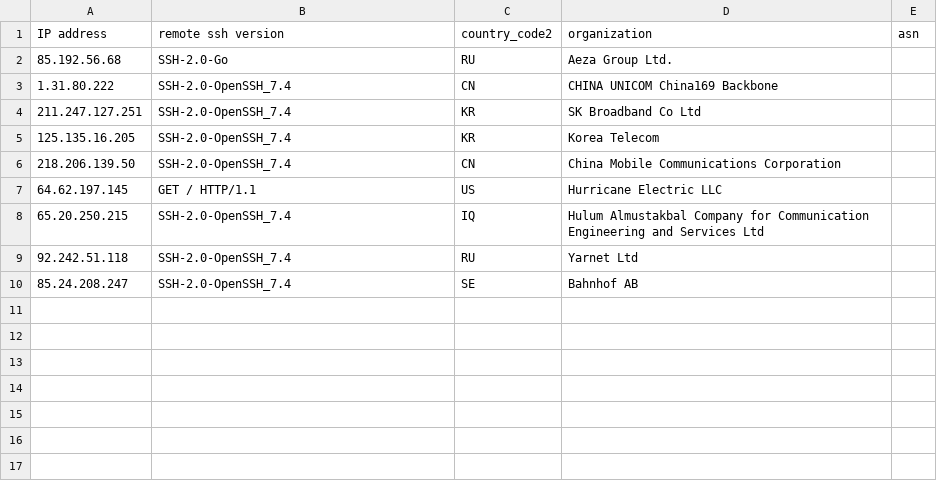
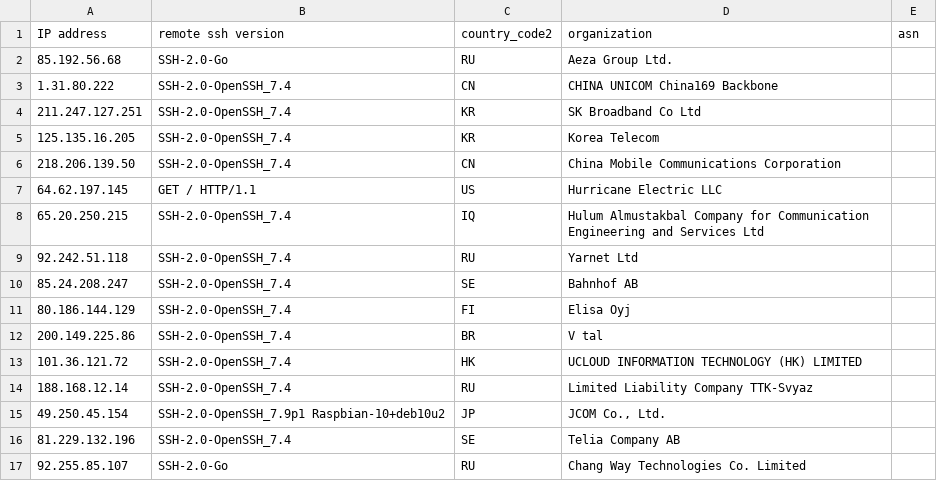
Before and after one commit to euphoria95/cowrie_honeypot_results, a CSV file: 2024-09-14_enrichment.csv, drawn as a sheet.

Commit message:
Update enrichment data for 2024-09-14

```diff
--- a/2024-09-14_enrichment.csv
+++ b/2024-09-14_enrichment.csv
@@ -10 +10,8 @@ IP address,remote ssh version,country_code2,organization,asn
 85.24.208.247,SSH-2.0-OpenSSH_7.4,SE,Bahnhof AB,
+80.186.144.129,SSH-2.0-OpenSSH_7.4,FI,Elisa Oyj,
+200.149.225.86,SSH-2.0-OpenSSH_7.4,BR,V tal,
+101.36.121.72,SSH-2.0-OpenSSH_7.4,HK,UCLOUD INFORMATION TECHNOLOGY (HK) LIMITED,
+188.168.12.14,SSH-2.0-OpenSSH_7.4,RU,Limited Liability Company TTK-Svyaz,
+49.250.45.154,SSH-2.0-OpenSSH_7.9p1 Raspbian-10+deb10u2,JP,"JCOM Co., Ltd.",
+81.229.132.196,SSH-2.0-OpenSSH_7.4,SE,Telia Company AB,
+92.255.85.107,SSH-2.0-Go,RU,Chang Way Technologies Co. Limited,
```
